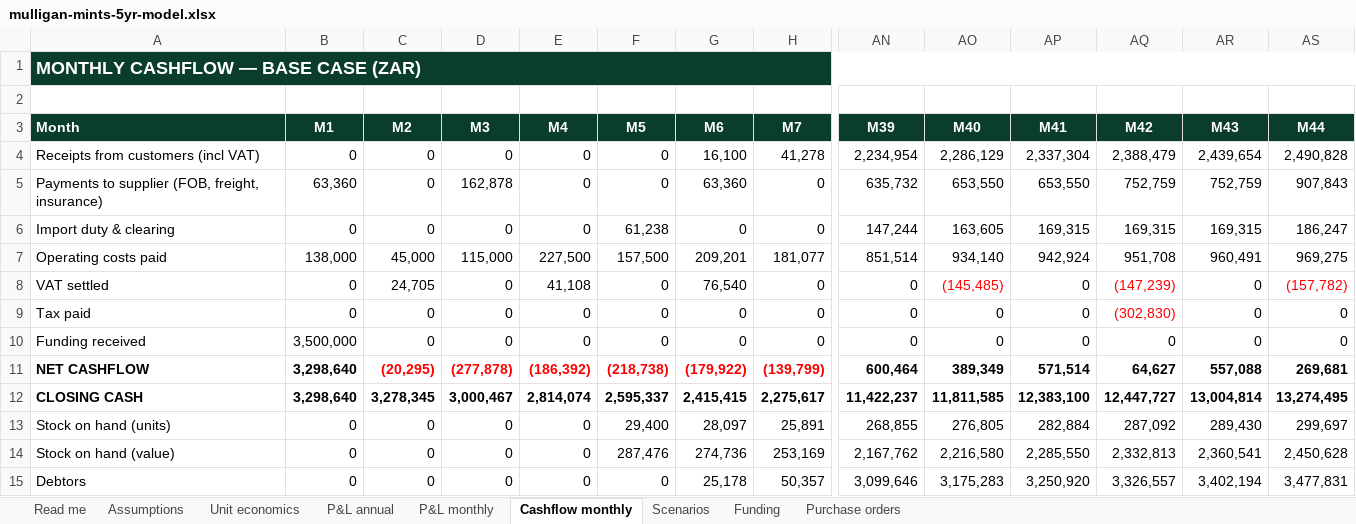
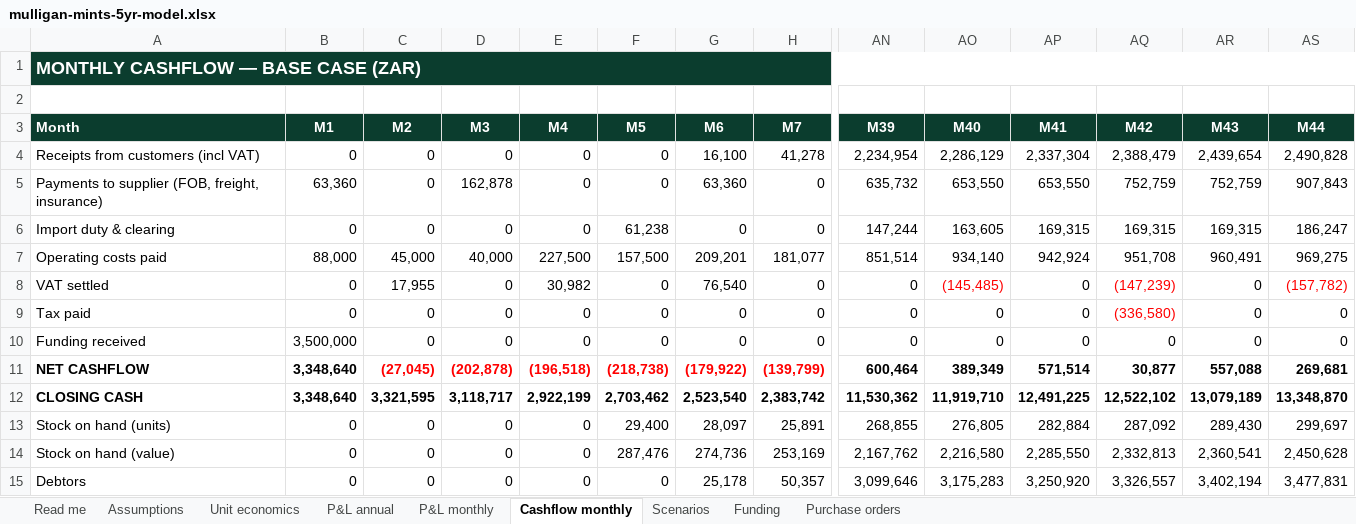
Before and after one commit to getluckyjo/mulliganmints, an Excel workbook: finance/outputs/mulligan-mints-5yr-model.xlsx, sheet Cashflow monthly, drawn as a sheet; only a part is shown, gaps mark what is left out; values as stored, in another font and other column widths than the file's, no borders; removed rows and columns are numbered as before the commit, all else as after; rows hold the shown columns only; the diff names each change by its address in the sheet, - before the commit and + after, or states it on an @@ line.

```diff
--- a/finance/outputs/mulligan-mints-5yr-model.xlsx (sheet Cashflow monthly)
+++ b/finance/outputs/mulligan-mints-5yr-model.xlsx (sheet Cashflow monthly)
-B7 (M1): 138,000
+B7 (M1): 88,000
-D7 (M3): 115,000
+D7 (M3): 40,000
-C8 (M2): 24,705
+C8 (M2): 17,955
-E8 (M4): 41,108
+E8 (M4): 30,982
-AQ9 (M42): (302,830)
+AQ9 (M42): (336,580)
-B11 (M1): 3,298,640
+B11 (M1): 3,348,640
-C11 (M2): (20,295)
+C11 (M2): (27,045)
-D11 (M3): (277,878)
+D11 (M3): (202,878)
-E11 (M4): (186,392)
+E11 (M4): (196,518)
-AQ11 (M42): 64,627
+AQ11 (M42): 30,877
-row 12: CLOSING CASH | 3,298,640 | 3,278,345 | 3,000,467 | 2,814,074 | 2,595,337 | 2,415,415 | 2,275,617 | 11,422,237 | 11,811,585 | 12,383,100 | 12,447,727 | 13,004,814 | 13,274,495
+row 12: CLOSING CASH | 3,348,640 | 3,321,595 | 3,118,717 | 2,922,199 | 2,703,462 | 2,523,540 | 2,383,742 | 11,530,362 | 11,919,710 | 12,491,225 | 12,522,102 | 13,079,189 | 13,348,870
```
Also changed, not shown: sheet P&L annual, sheet Scenarios, sheet P&L monthly, sheet Funding, 13 other files.
